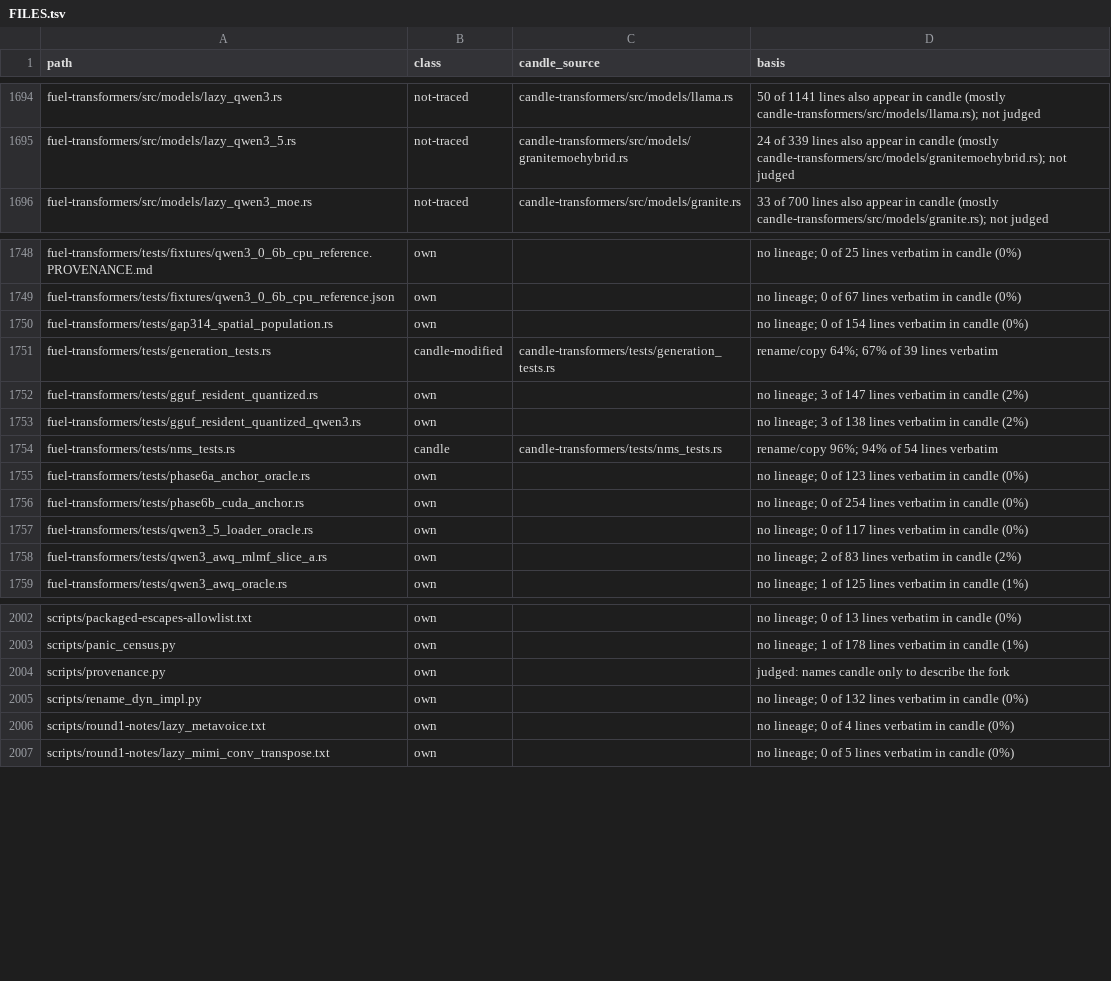
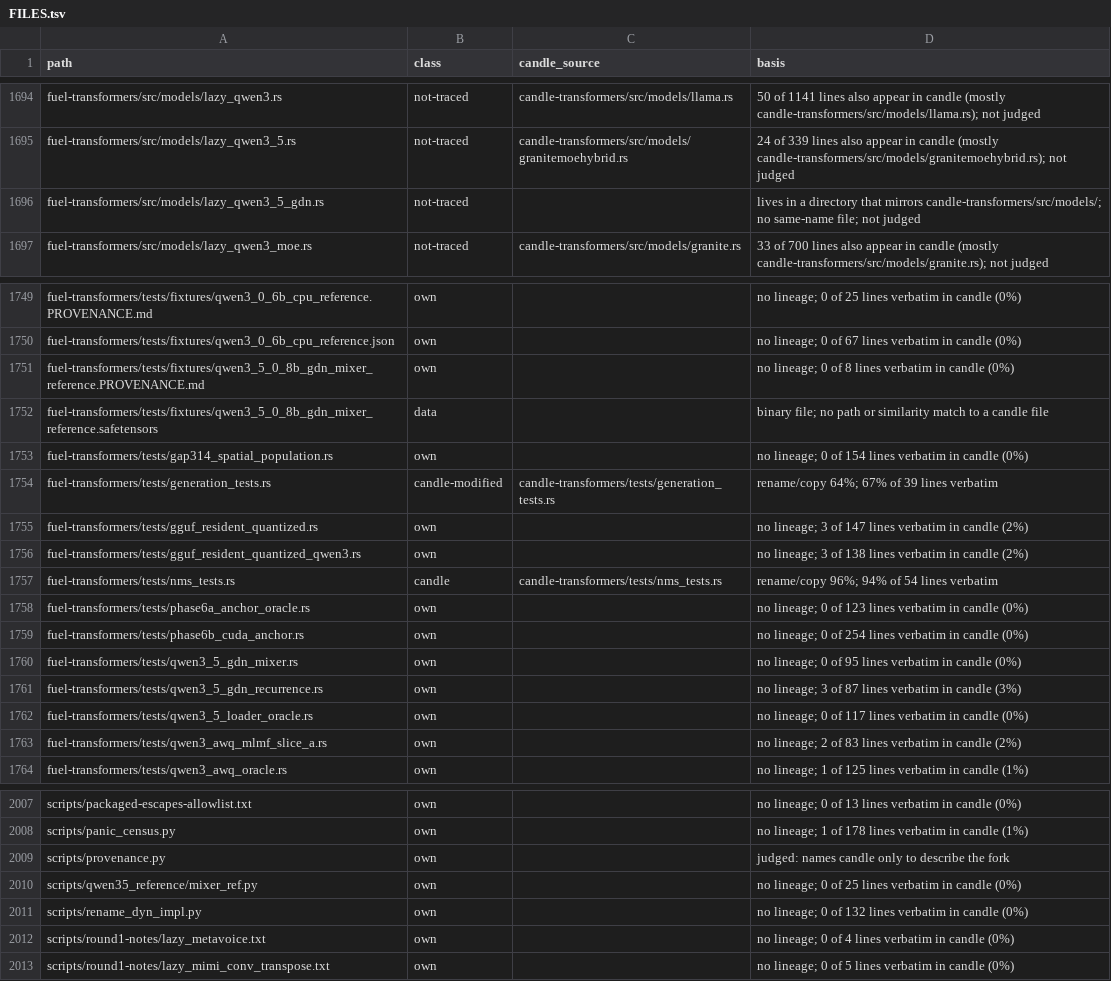
Before and after one commit to ciresnave/fuel, a TSV file: docs/provenance/FILES.tsv, drawn as a sheet; only a part is shown, gaps mark what is left out.

```diff
--- a/docs/provenance/FILES.tsv
+++ b/docs/provenance/FILES.tsv
@@ -1695,2 +1695,3 @@ fuel-transformers/src/models/lazy_qwen3.rs	not-traced	candle-transformers/src/mo
 fuel-transformers/src/models/lazy_qwen3_5.rs	not-traced	candle-transformers/src/models/granitemoehybrid.rs	24 of 339 lines also appear in candle (mostly candle-transformers/src/models/granitemoehybrid.rs); not judged
+fuel-transformers/src/models/lazy_qwen3_5_gdn.rs	not-traced		lives in a directory that mirrors candle-transformers/src/models/; no same-name file; not judged
 fuel-transformers/src/models/lazy_qwen3_moe.rs	not-traced	candle-transformers/src/models/granite.rs	33 of 700 lines also appear in candle (mostly candle-transformers/src/models/granite.rs); not judged
@@ -1749,2 +1750,4 @@ fuel-transformers/tests/fixtures/qwen3_0_6b_cpu_reference.PROVENANCE.md	own		no
 fuel-transformers/tests/fixtures/qwen3_0_6b_cpu_reference.json	own		no lineage; 0 of 67 lines verbatim in candle (0%)
+fuel-transformers/tests/fixtures/qwen3_5_0_8b_gdn_mixer_reference.PROVENANCE.md	own		no lineage; 0 of 8 lines verbatim in candle (0%)
+fuel-transformers/tests/fixtures/qwen3_5_0_8b_gdn_mixer_reference.safetensors	data		binary file; no path or similarity match to a candle file
 fuel-transformers/tests/gap314_spatial_population.rs	own		no lineage; 0 of 154 lines verbatim in candle (0%)
@@ -1756,2 +1759,4 @@ fuel-transformers/tests/phase6a_anchor_oracle.rs	own		no lineage; 0 of 123 lines
 fuel-transformers/tests/phase6b_cuda_anchor.rs	own		no lineage; 0 of 254 lines verbatim in candle (0%)
+fuel-transformers/tests/qwen3_5_gdn_mixer.rs	own		no lineage; 0 of 95 lines verbatim in candle (0%)
+fuel-transformers/tests/qwen3_5_gdn_recurrence.rs	own		no lineage; 3 of 87 lines verbatim in candle (3%)
 fuel-transformers/tests/qwen3_5_loader_oracle.rs	own		no lineage; 0 of 117 lines verbatim in candle (0%)
@@ -2004,2 +2009,3 @@ scripts/panic_census.py	own		no lineage; 1 of 178 lines verbatim in candle (1%)
 scripts/provenance.py	own		judged: names candle only to describe the fork
+scripts/qwen35_reference/mixer_ref.py	own		no lineage; 0 of 25 lines verbatim in candle (0%)
 scripts/rename_dyn_impl.py	own		no lineage; 0 of 132 lines verbatim in candle (0%)
```
Also changed, not shown: 3 other files.
